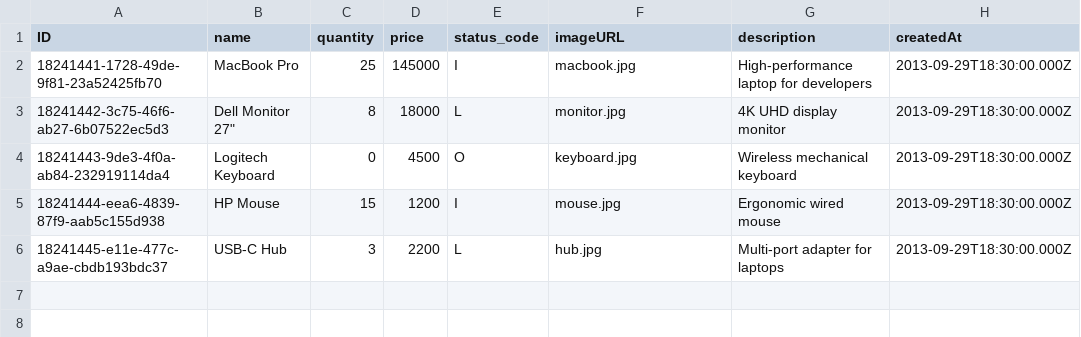
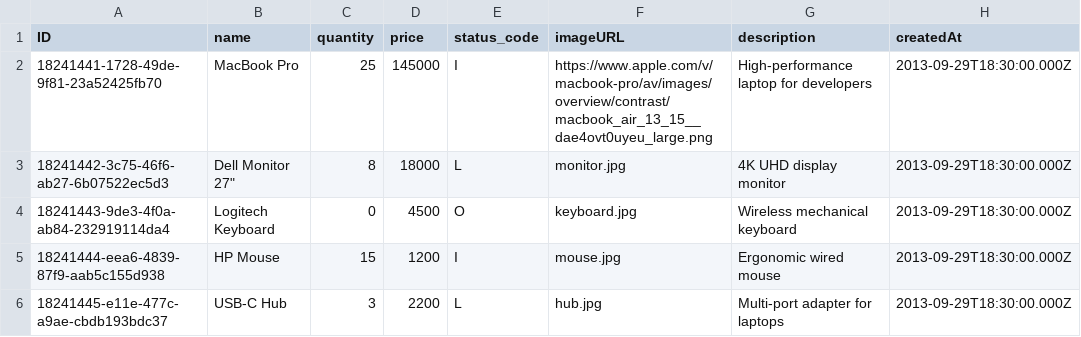
Before and after one commit to joytvm/inventory-cap, a CSV file: db/data/inventory-Products.csv, drawn as a sheet; only a part is shown; the diff names each change by its address in the sheet, - before the commit and + after, or states it on an @@ line.

```diff
--- a/db/data/inventory-Products.csv
+++ b/db/data/inventory-Products.csv
-F2 (imageURL): macbook.jpg
+F2 (imageURL): https://www.apple.com/v/macbook-pro/av/images/overview/contrast/macbook_air_13_15__dae4ovt0uyeu_large.png
```
Also changed, not shown: 5 other files.
